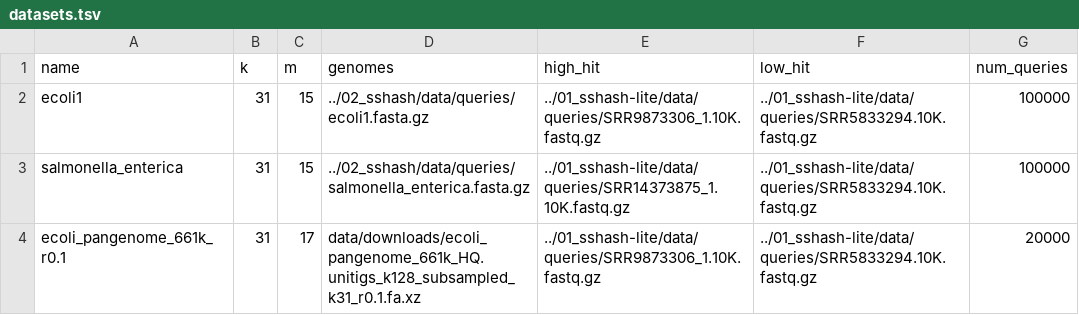
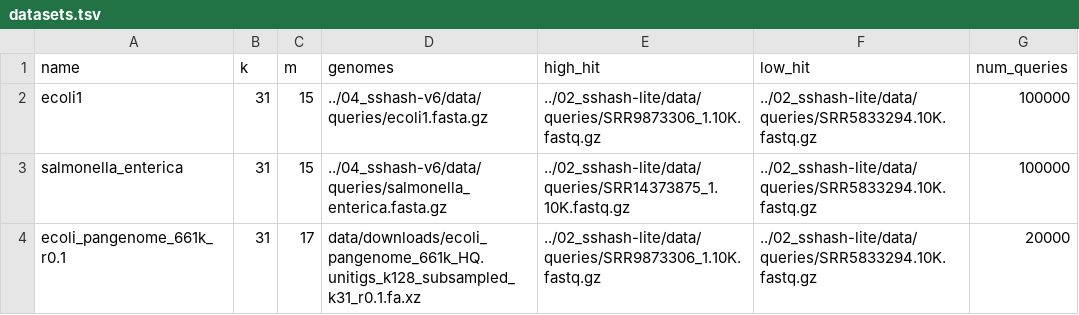
Before and after one commit to karel-brinda/sshash-family-masked-superstrings, a TSV file: 30_benchmark_membership/datasets.tsv, drawn as a sheet.

Commit message:
Renumber the tools in chronological order of the SSHash versions
0x originals and their 1x masked-superstring modifications are now numbered by SSHash version:

  01/11  SSHash v3 (2022, the design of the Bioinformatics paper)    was 04/14
  02/12  SSHash-Lite (derived from v3-era code, 2022)                was 01/11
  03/13  SSHash v4 (2025, minimizer-position offsets)                was 05/15
  04/14  SSHash v6 (current), now 04_sshash-v6 / 14_sshash-v6-...    was 02/12
  05/15  sshash-rs (Rust port of current SSHash, 2026)               was 03/13

Submodule pins are unchanged. The benchmark follows: CMake targets, scripts (default TOOLS in
numeric order, which is now chronological), harness comments, Rust crates (bench-05/15), data
paths, and the recorded results (tool ids remapped, tables regenerated; numbers unchanged).
The PTHash patches lose their tool numbers (pthash-stabilization.patch, pthash-portability.patch)
since each serves several tools, and CMake variables are named by tool (SRC_V3, SRC_LITE,
BENCH_STABILIZE_LITE) instead of by number.

```diff
--- a/30_benchmark_membership/datasets.tsv
+++ b/30_benchmark_membership/datasets.tsv
@@ -1,4 +1,4 @@
 name	k	m	genomes	high_hit	low_hit	num_queries
-ecoli1	31	15	../02_sshash/data/queries/ecoli1.fasta.gz	../01_sshash-lite/data/queries/SRR9873306_1.10K.fastq.gz	../01_sshash-lite/data/queries/SRR5833294.10K.fastq.gz	100000
-salmonella_enterica	31	15	../02_sshash/data/queries/salmonella_enterica.fasta.gz	../01_sshash-lite/data/queries/SRR14373875_1.10K.fastq.gz	../01_sshash-lite/data/queries/SRR5833294.10K.fastq.gz	100000
-ecoli_pangenome_661k_r0.1	31	17	data/downloads/ecoli_pangenome_661k_HQ.unitigs_k128_subsampled_k31_r0.1.fa.xz	../01_sshash-lite/data/queries/SRR9873306_1.10K.fastq.gz	../01_sshash-lite/data/queries/SRR5833294.10K.fastq.gz	20000
+ecoli1	31	15	../04_sshash-v6/data/queries/ecoli1.fasta.gz	../02_sshash-lite/data/queries/SRR9873306_1.10K.fastq.gz	../02_sshash-lite/data/queries/SRR5833294.10K.fastq.gz	100000
+salmonella_enterica	31	15	../04_sshash-v6/data/queries/salmonella_enterica.fasta.gz	../02_sshash-lite/data/queries/SRR14373875_1.10K.fastq.gz	../02_sshash-lite/data/queries/SRR5833294.10K.fastq.gz	100000
+ecoli_pangenome_661k_r0.1	31	17	data/downloads/ecoli_pangenome_661k_HQ.unitigs_k128_subsampled_k31_r0.1.fa.xz	../02_sshash-lite/data/queries/SRR9873306_1.10K.fastq.gz	../02_sshash-lite/data/queries/SRR5833294.10K.fastq.gz	20000
```
Also changed, not shown: 30_benchmark_membership/results/ecoli1/k31/builds.tsv, 30_benchmark_membership/results/ecoli_pangenome_661k_r0.1/k31/builds.tsv, 28 other files.
